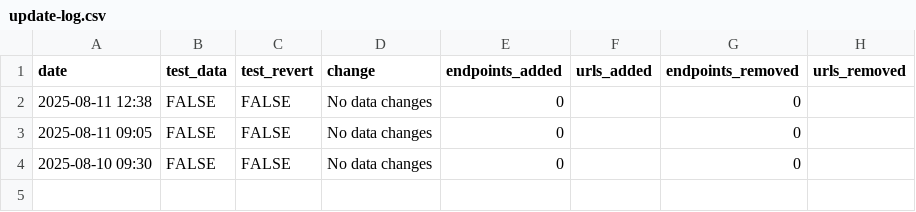
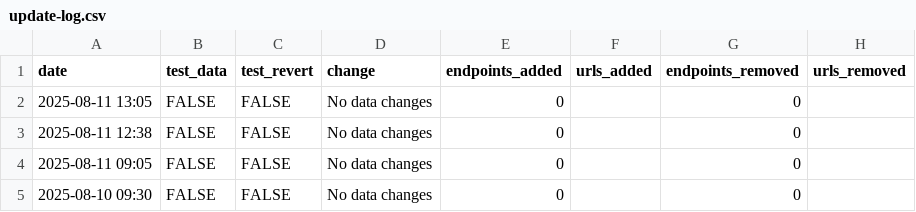
Before and after one commit to andrewallenbruce/census-api-datasets, a CSV file: data/update-log.csv, drawn as a sheet; the diff names each change by its address in the sheet, - before the commit and + after, or states it on an @@ line.

```diff
--- a/data/update-log.csv
+++ b/data/update-log.csv
+row 2: 2025-08-11 13:05 | FALSE | FALSE | No data changes | 0 |  | 0
```
Also changed, not shown: 1 other file.
